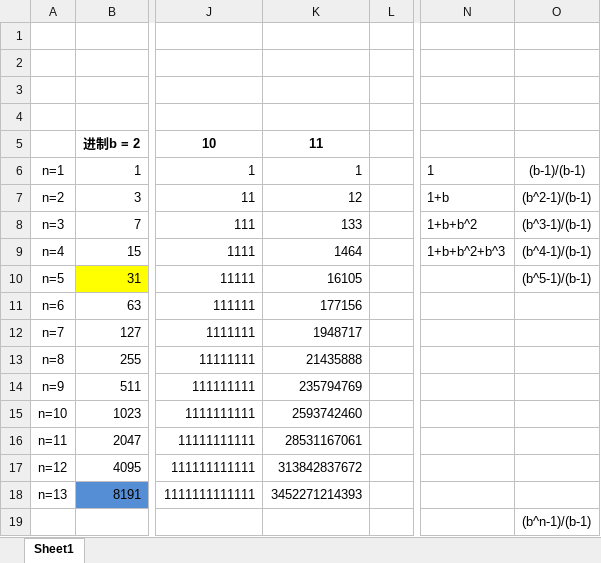
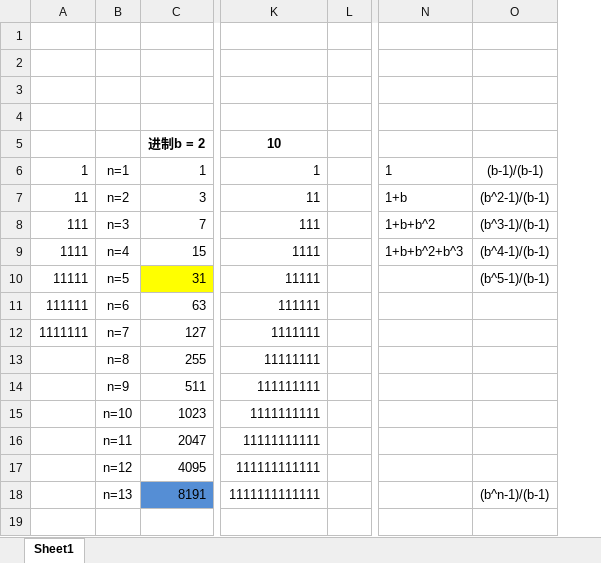
Before and after one commit to slofslb/rust-project-euler, an Excel workbook: euler346/euler346.xlsx, sheet Sheet1, drawn as a sheet; only a part is shown, gaps mark what is left out; values as stored, in another font and other column widths than the file's, no borders; removed rows and columns are numbered as before the commit, all else as after; rows hold the shown columns only; the diff names each change by its address in the sheet, - before the commit and + after, or states it on an @@ line.

```diff
--- a/euler346/euler346.xlsx (sheet Sheet1)
+++ b/euler346/euler346.xlsx (sheet Sheet1)
+column A, rows 6-12: 1 | 11 | 111 | 1111 | 11111 | 111111 | 1111111
-column K, rows 5-18: 11 | 1 | 12 | 133 | 1464 | 16105 | 177156 | 1948717 | 21435888 | 235794769 | 2593742460 | 28531167061 | 313842837672 | 3452271214393
-O18: (empty)
+O18: (b^n-1)/(b-1)
-row 19:  |  |  |  |  |  | (b^n-1)/(b-1)
```
Also changed, not shown: 1 other file.
